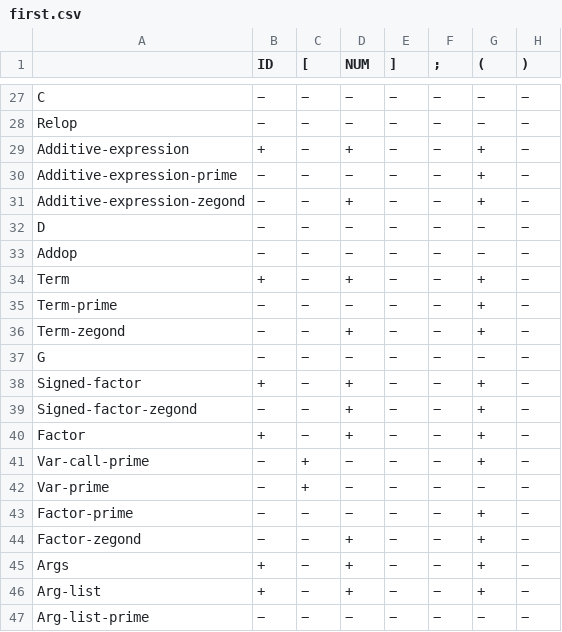
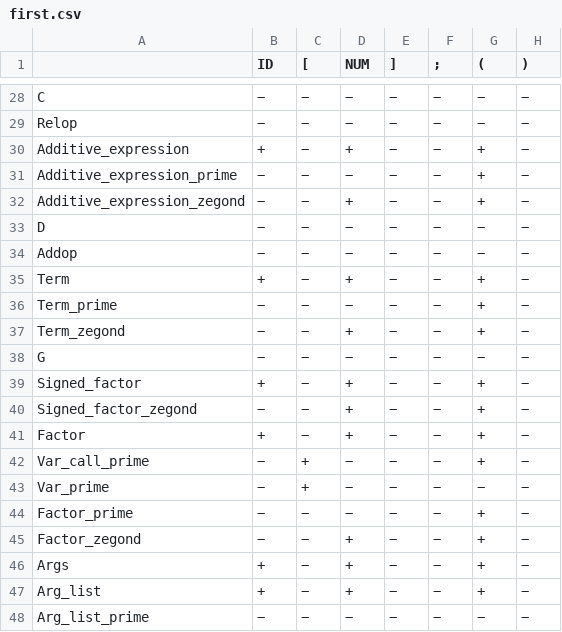
Before and after one commit to MahdiGMK/cminus, a CSV file: first.csv, drawn as a sheet; only a part is shown, gaps mark what is left out; addresses are those after the commit; the diff covers the shown part only; the diff names each change by its address in the sheet, - before the commit and + after, or states it on an @@ line.

```diff
--- a/first.csv
+++ b/first.csv
-A30: Additive-expression
+A30: Additive_expression
-A31: Additive-expression-prime
+A31: Additive_expression_prime
-A32: Additive-expression-zegond
+A32: Additive_expression_zegond
-A36: Term-prime
+A36: Term_prime
-A37: Term-zegond
+A37: Term_zegond
-A39: Signed-factor
+A39: Signed_factor
-A40: Signed-factor-zegond
+A40: Signed_factor_zegond
-A42: Var-call-prime
+A42: Var_call_prime
-A43: Var-prime
+A43: Var_prime
-A44: Factor-prime
+A44: Factor_prime
-A45: Factor-zegond
+A45: Factor_zegond
-A47: Arg-list
+A47: Arg_list
-A48: Arg-list-prime
+A48: Arg_list_prime
```
Also changed, not shown: 1 added row and 17 edited cells elsewhere in this file, follow.csv, predict.csv, 3 other files.
